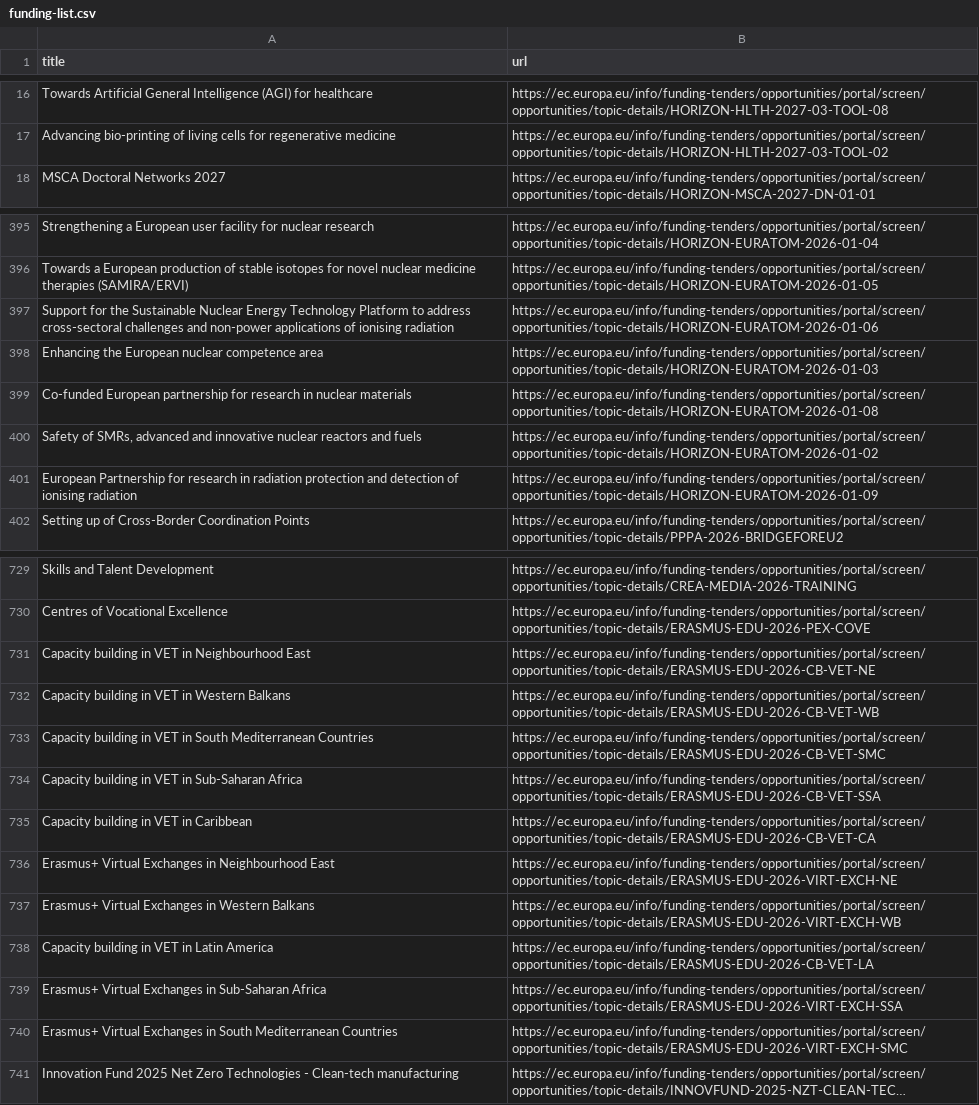
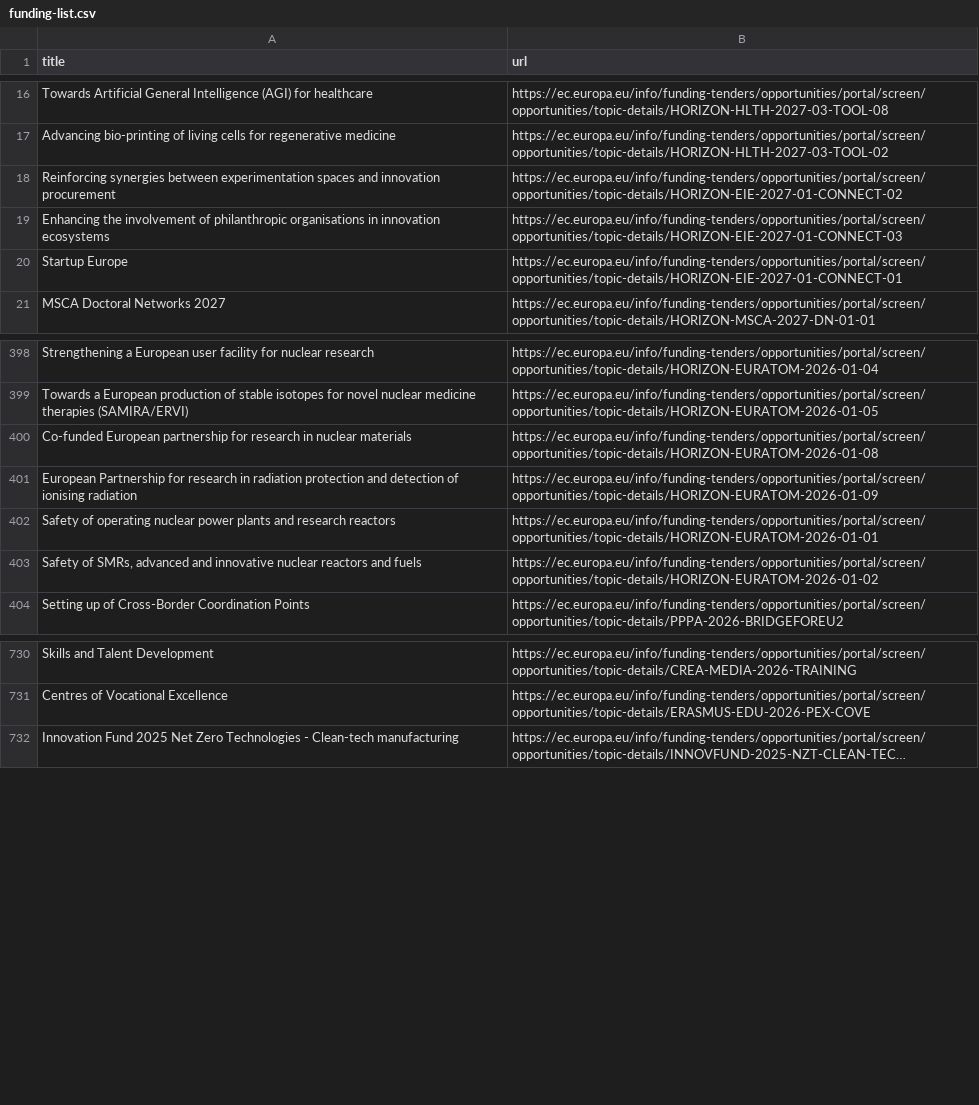
Before and after one commit to Lobal-coder/eufundsscraper, a CSV file: docs/funding-list.csv, drawn as a sheet; only a part is shown, gaps mark what is left out; long unchanged cells end in …; removed rows and columns are numbered as before the commit, all else as after; the diff covers the shown part only; the diff names each change by its address in the sheet, - before the commit and + after, or states it on an @@ line.

```diff
--- a/docs/funding-list.csv
+++ b/docs/funding-list.csv
+row 18: Reinforcing synergies between experimentation spaces and innovation procurement | https://ec.europa.eu/info/funding-tenders/opportunities/portal/screen/opportunities/topic-details/HORIZON-EIE-2027-01-CONNECT-02
+row 19: Enhancing the involvement of philanthropic organisations in innovation ecosystems | https://ec.europa.eu/info/funding-tenders/opportunities/portal/screen/opportunities/topic-details/HORIZON-EIE-2027-01-CONNECT-03
+row 20: Startup Europe | https://ec.europa.eu/info/funding-tenders/opportunities/portal/screen/opportunities/topic-details/HORIZON-EIE-2027-01-CONNECT-01
-row 397: Support for the Sustainable Nuclear Energy Technology Platform to address cross-sectoral challenges and non-power applications of ionising radiation | https://ec.europa.eu/info/funding-tenders/opportunities/portal/screen/opportunities/topic-details/HORIZON-EURATOM-2026-01-06
-row 398: Enhancing the European nuclear competence area | https://ec.europa.eu/info/funding-tenders/opportunities/portal/screen/opportunities/topic-details/HORIZON-EURATOM-2026-01-03
+row 402: Safety of operating nuclear power plants and research reactors | https://ec.europa.eu/info/funding-tenders/opportunities/portal/screen/opportunities/topic-details/HORIZON-EURATOM-2026-01-01
-row 731: Capacity building in VET in Neighbourhood East | https://ec.europa.eu/info/funding-tenders/opportunities/portal/screen/opportunities/topic-details/ERASMUS-EDU-2026-CB-VET-NE
-row 732: Capacity building in VET in Western Balkans | https://ec.europa.eu/info/funding-tenders/opportunities/portal/screen/opportunities/topic-details/ERASMUS-EDU-2026-CB-VET-WB
-row 733: Capacity building in VET in South Mediterranean Countries | https://ec.europa.eu/info/funding-tenders/opportunities/portal/screen/opportunities/topic-details/ERASMUS-EDU-2026-CB-VET-SMC
-row 734: Capacity building in VET in Sub-Saharan Africa | https://ec.europa.eu/info/funding-tenders/opportunities/portal/screen/opportunities/topic-details/ERASMUS-EDU-2026-CB-VET-SSA
-row 735: Capacity building in VET in Caribbean | https://ec.europa.eu/info/funding-tenders/opportunities/portal/screen/opportunities/topic-details/ERASMUS-EDU-2026-CB-VET-CA
-row 736: Erasmus+ Virtual Exchanges in Neighbourhood East | https://ec.europa.eu/info/funding-tenders/opportunities/portal/screen/opportunities/topic-details/ERASMUS-EDU-2026-VIRT-EXCH-NE
-row 737: Erasmus+ Virtual Exchanges in Western Balkans | https://ec.europa.eu/info/funding-tenders/opportunities/portal/screen/opportunities/topic-details/ERASMUS-EDU-2026-VIRT-EXCH-WB
-row 738: Capacity building in VET in Latin America | https://ec.europa.eu/info/funding-tenders/opportunities/portal/screen/opportunities/topic-details/ERASMUS-EDU-2026-CB-VET-LA
-row 739: Erasmus+ Virtual Exchanges in Sub-Saharan Africa | https://ec.europa.eu/info/funding-tenders/opportunities/portal/screen/opportunities/topic-details/ERASMUS-EDU-2026-VIRT-EXCH-SSA
-row 740: Erasmus+ Virtual Exchanges in South Mediterranean Countries | https://ec.europa.eu/info/funding-tenders/opportunities/portal/screen/opportunities/topic-details/ERASMUS-EDU-2026-VIRT-EXCH-SMC
```
Also changed, not shown: 1 removed row and 5 moved rows elsewhere in this file, docs/funding_enriched.csv, docs/tenders-list.csv, 6 other files.
